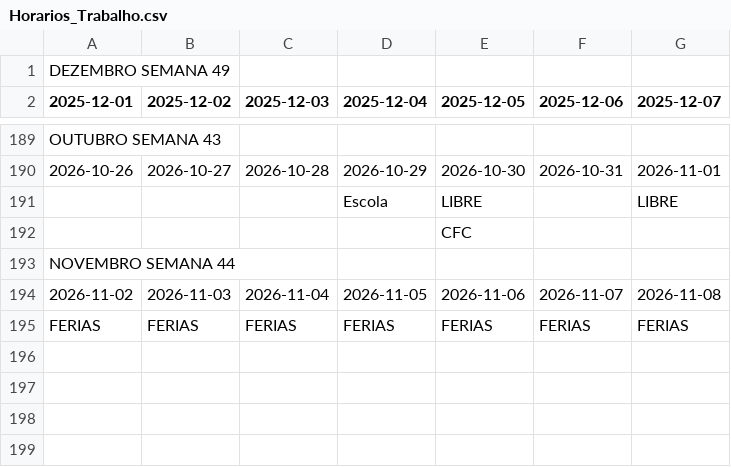
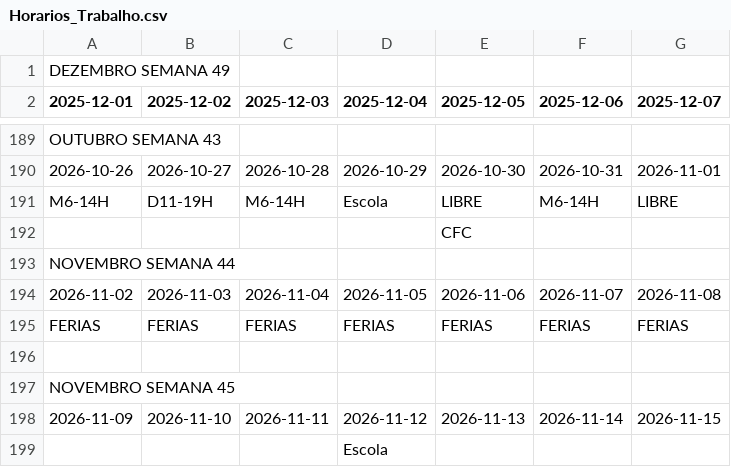
Before and after one commit to RamosPedro27/Horarios_Trabalho, a CSV file: Horarios_Trabalho.csv, drawn as a sheet; only a part is shown, gaps mark what is left out.

Commit message:
Atualizar Horarios_Trabalho.csv via Google Sheets

```diff
--- a/Horarios_Trabalho.csv
+++ b/Horarios_Trabalho.csv
@@ -190,3 +190,3 @@ OUTUBRO SEMANA 43,,,,,,
 2026-10-26,2026-10-27,2026-10-28,2026-10-29,2026-10-30,2026-10-31,2026-11-01
-,,,Escola,LIBRE,,LIBRE
+M6-14H,D11-19H,M6-14H,Escola,LIBRE,M6-14H,LIBRE
 ,,,,CFC,,
@@ -195 +195,5 @@ NOVEMBRO SEMANA 44,,,,,,
 FERIAS,FERIAS,FERIAS,FERIAS,FERIAS,FERIAS,FERIAS
+,,,,,,
+NOVEMBRO SEMANA 45,,,,,,
+2026-11-09,2026-11-10,2026-11-11,2026-11-12,2026-11-13,2026-11-14,2026-11-15
+,,,Escola,,,
```
